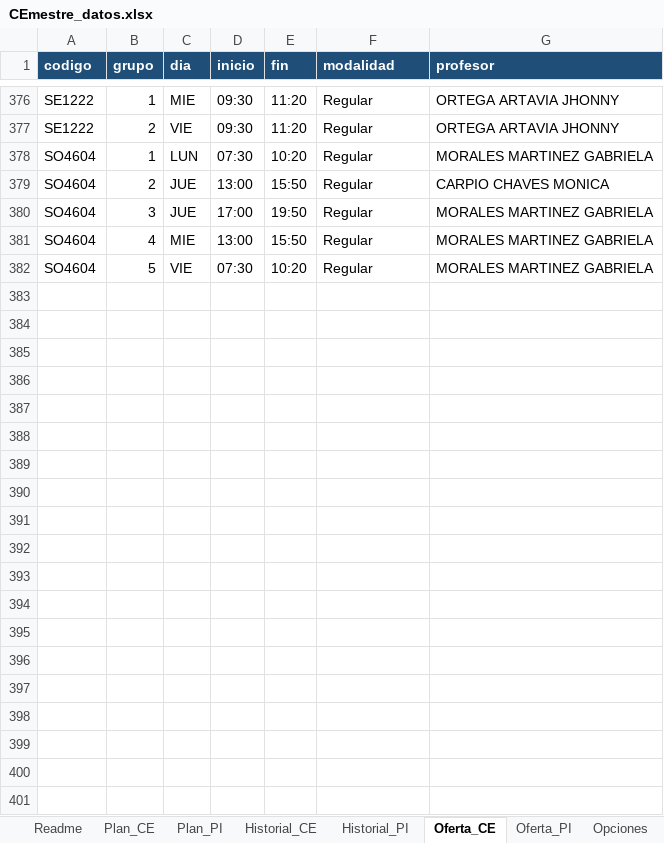
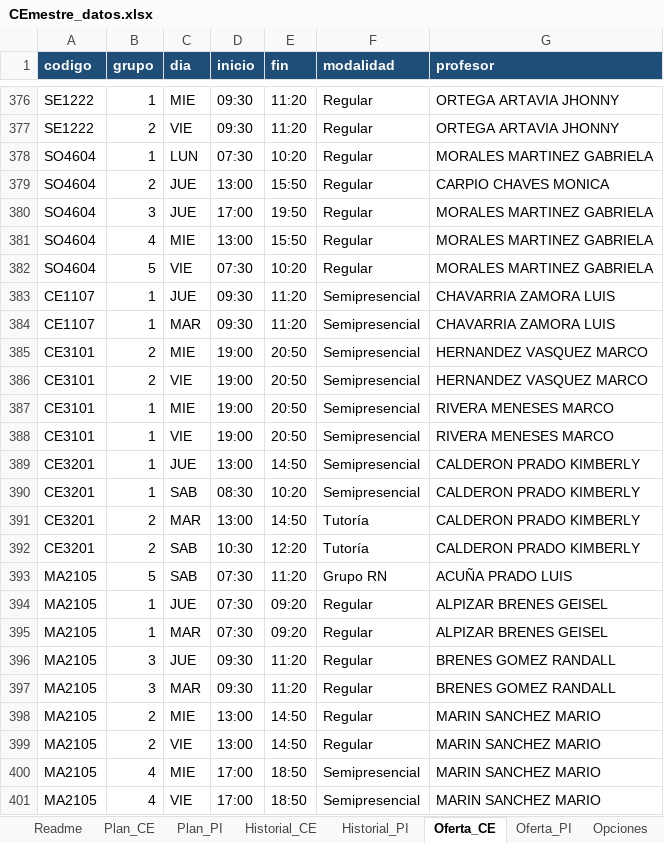
Before and after one commit to Jpaulo343/Proyecto---Paradigmas-de-Programaci-n, an Excel workbook: Parte 1/data/CEmestre_datos.xlsx, sheet Oferta_CE, drawn as a sheet; only a part is shown, gaps mark what is left out; values as stored, in another font and other column widths than the file's, no borders; the diff covers the shown part only; the diff names each change by its address in the sheet, - before the commit and + after, or states it on an @@ line.

Commit message:
feat: ampliar planes, historiales y ofertas hasta el bloque 6

```diff
--- a/Parte 1/data/CEmestre_datos.xlsx (sheet Oferta_CE)
+++ b/Parte 1/data/CEmestre_datos.xlsx (sheet Oferta_CE)
+row 383: CE1107 | 1 | JUE | 09:30 | 11:20 | Semipresencial | CHAVARRIA ZAMORA LUIS
+row 384: CE1107 | 1 | MAR | 09:30 | 11:20 | Semipresencial | CHAVARRIA ZAMORA LUIS
+row 385: CE3101 | 2 | MIE | 19:00 | 20:50 | Semipresencial | HERNANDEZ VASQUEZ MARCO
+row 386: CE3101 | 2 | VIE | 19:00 | 20:50 | Semipresencial | HERNANDEZ VASQUEZ MARCO
+row 387: CE3101 | 1 | MIE | 19:00 | 20:50 | Semipresencial | RIVERA MENESES MARCO
+row 388: CE3101 | 1 | VIE | 19:00 | 20:50 | Semipresencial | RIVERA MENESES MARCO
+row 389: CE3201 | 1 | JUE | 13:00 | 14:50 | Semipresencial | CALDERON PRADO KIMBERLY
+row 390: CE3201 | 1 | SAB | 08:30 | 10:20 | Semipresencial | CALDERON PRADO KIMBERLY
+row 391: CE3201 | 2 | MAR | 13:00 | 14:50 | Tutoría | CALDERON PRADO KIMBERLY
+row 392: CE3201 | 2 | SAB | 10:30 | 12:20 | Tutoría | CALDERON PRADO KIMBERLY
+row 393: MA2105 | 5 | SAB | 07:30 | 11:20 | Grupo RN | ACUÑA PRADO LUIS
+row 394: MA2105 | 1 | JUE | 07:30 | 09:20 | Regular | ALPIZAR BRENES GEISEL
+row 395: MA2105 | 1 | MAR | 07:30 | 09:20 | Regular | ALPIZAR BRENES GEISEL
+row 396: MA2105 | 3 | JUE | 09:30 | 11:20 | Regular | BRENES GOMEZ RANDALL
+row 397: MA2105 | 3 | MAR | 09:30 | 11:20 | Regular | BRENES GOMEZ RANDALL
+row 398: MA2105 | 2 | MIE | 13:00 | 14:50 | Regular | MARIN SANCHEZ MARIO
+row 399: MA2105 | 2 | VIE | 13:00 | 14:50 | Regular | MARIN SANCHEZ MARIO
+row 400: MA2105 | 4 | MIE | 17:00 | 18:50 | Semipresencial | MARIN SANCHEZ MARIO
+row 401: MA2105 | 4 | VIE | 17:00 | 18:50 | Semipresencial | MARIN SANCHEZ MARIO
```
Also changed, not shown: 20 added rows elsewhere in this sheet, sheet Oferta_PI, sheet Plan_PI, sheet Plan_CE, sheet Historial_PI, sheet Historial_CE, 6 other files.
